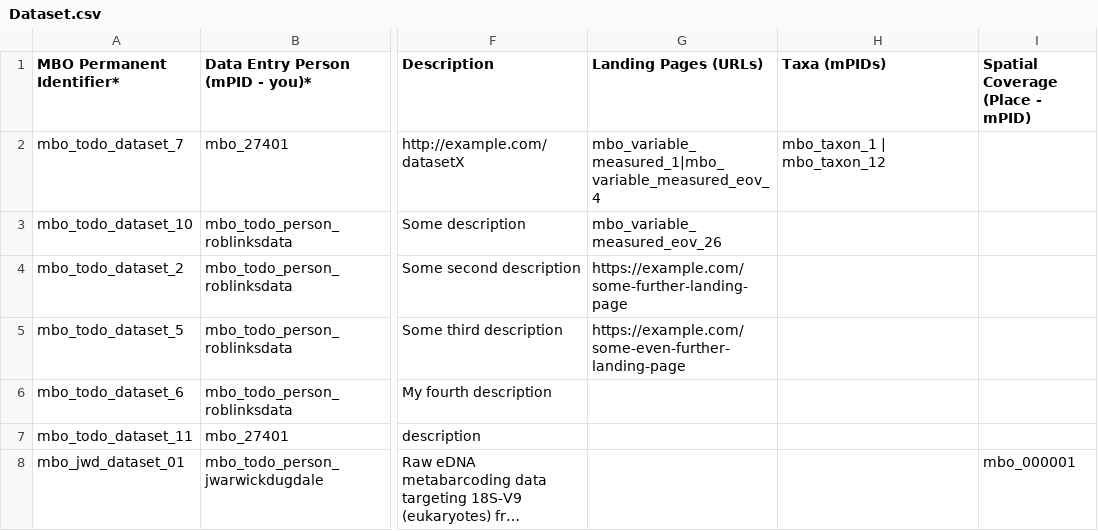
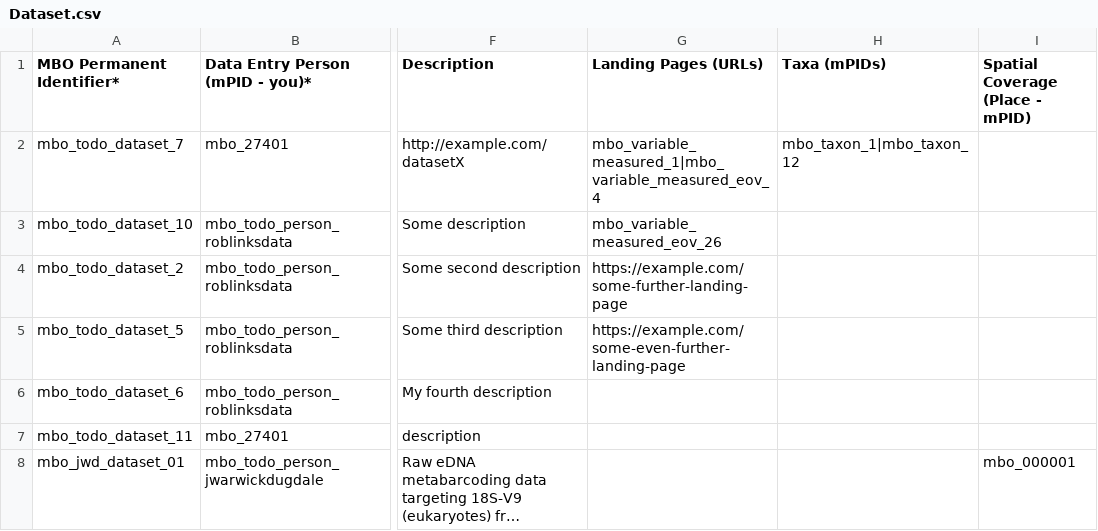
Before and after one commit to vliz-be-opsci/mbo-csv-to-json-ld, a CSV file: data/Dataset.csv, drawn as a sheet; only a part is shown, gaps mark what is left out; long unchanged cells end in …; the diff names each change by its address in the sheet, - before the commit and + after, or states it on an @@ line.

```diff
--- a/data/Dataset.csv
+++ b/data/Dataset.csv
-H2 (Taxa (mPIDs)): mbo_taxon_1 | mbo_taxon_12
+H2 (Taxa (mPIDs)): mbo_taxon_1|mbo_taxon_12
```
